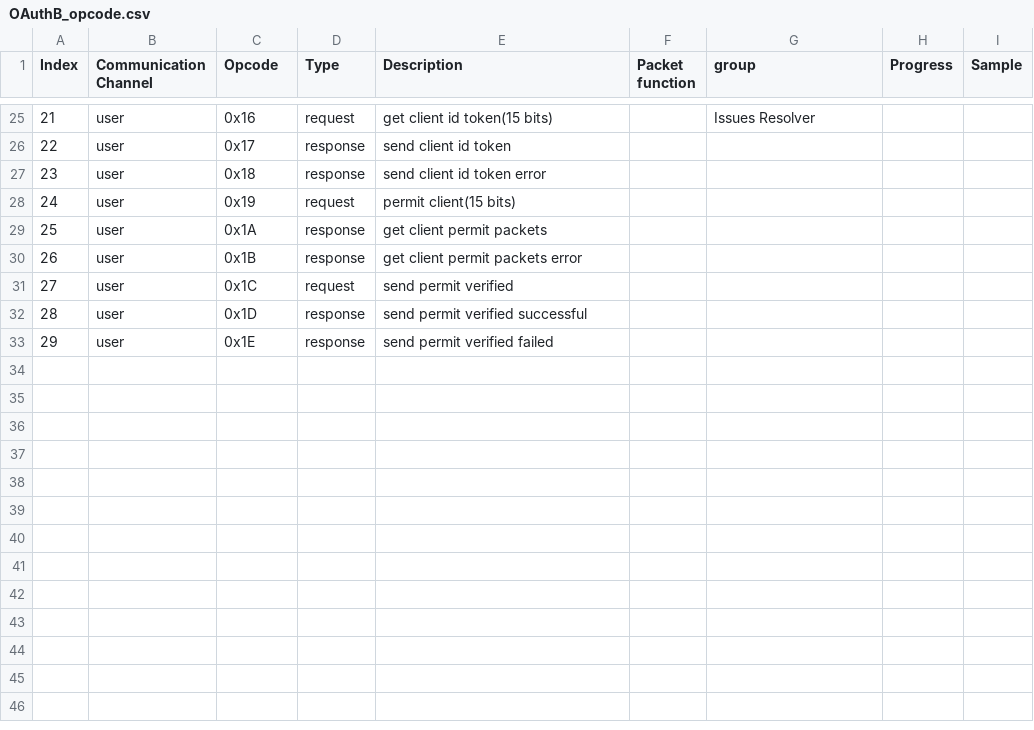
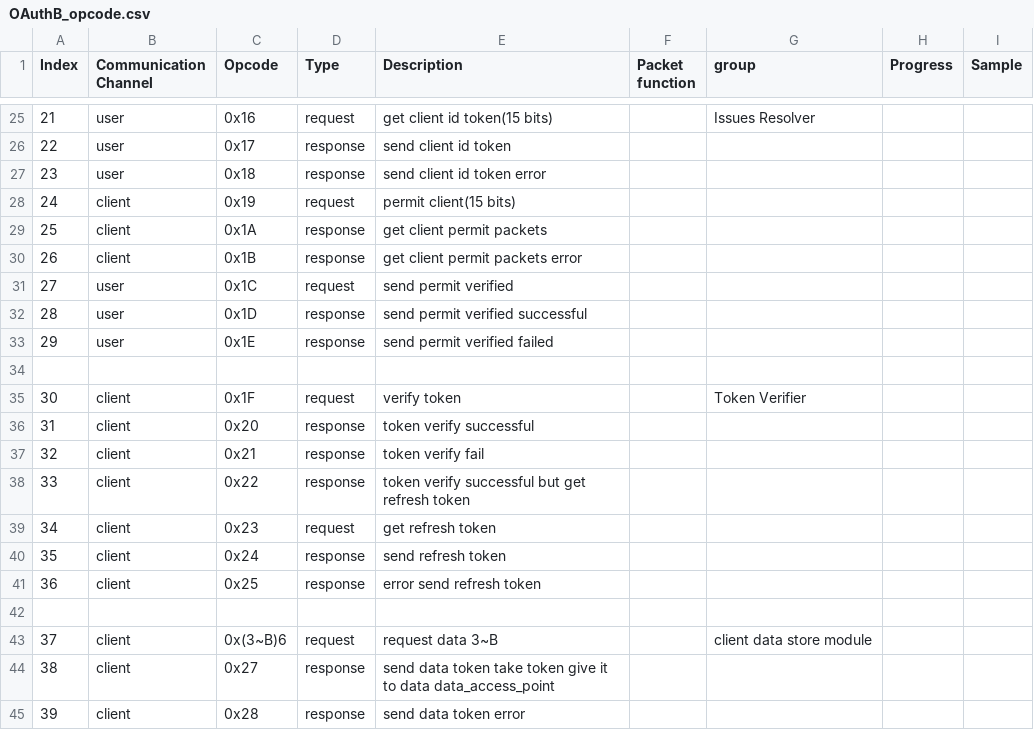
Before and after one commit to OAuth-b2-0/OAUTHB2.0_CONTACT, a CSV file: OAuthB_opcode.csv, drawn as a sheet; only a part is shown, gaps mark what is left out.

Commit message:
add new opcode

```diff
--- a/OAuthB_opcode.csv
+++ b/OAuthB_opcode.csv
@@ -27,5 +27,5 @@ Index,Communication Channel,Opcode,Type,Description,Packet function,group,Progre
 23,user,0x18,response,send client id token error,,,,
-24,user,0x19,request,permit client(15 bits),,,,
-25,user,0x1A,response,get client permit packets,,,,
-26,user,0x1B,response,get client permit packets error,,,,
+24,client,0x19,request,permit client(15 bits),,,,
+25,client,0x1A,response,get client permit packets,,,,
+26,client,0x1B,response,get client permit packets error,,,,
 27,user,0x1C,request,send permit verified ,,,,
@@ -33 +33,13 @@ Index,Communication Channel,Opcode,Type,Description,Packet function,group,Progre
 29,user,0x1E,response,send permit verified failed,,,,
+,,,,,,,,
+30,client,0x1F,request,verify token,,Token Verifier,,
+31,client,0x20,response,token verify successful,,,,
+32,client ,0x21,response,token verify fail,,,,
+33,client,0x22,response,token verify successful but get refresh token,,,,
+34,client,0x23,request,get refresh token,,,,
+35,client,0x24,response,send refresh token,,,,
+36,client,0x25,response,error send refresh token,,,,
+,,,,,,,,
+37,client,0x(3~B)6,request,request data 3~B,,client data store module,,
+38,client,0x27,response,send data token take token give it to data data_access_point,,,,
+39,client,0x28,response,send data token error,,,,
```
Also changed, not shown: 1 other file.
